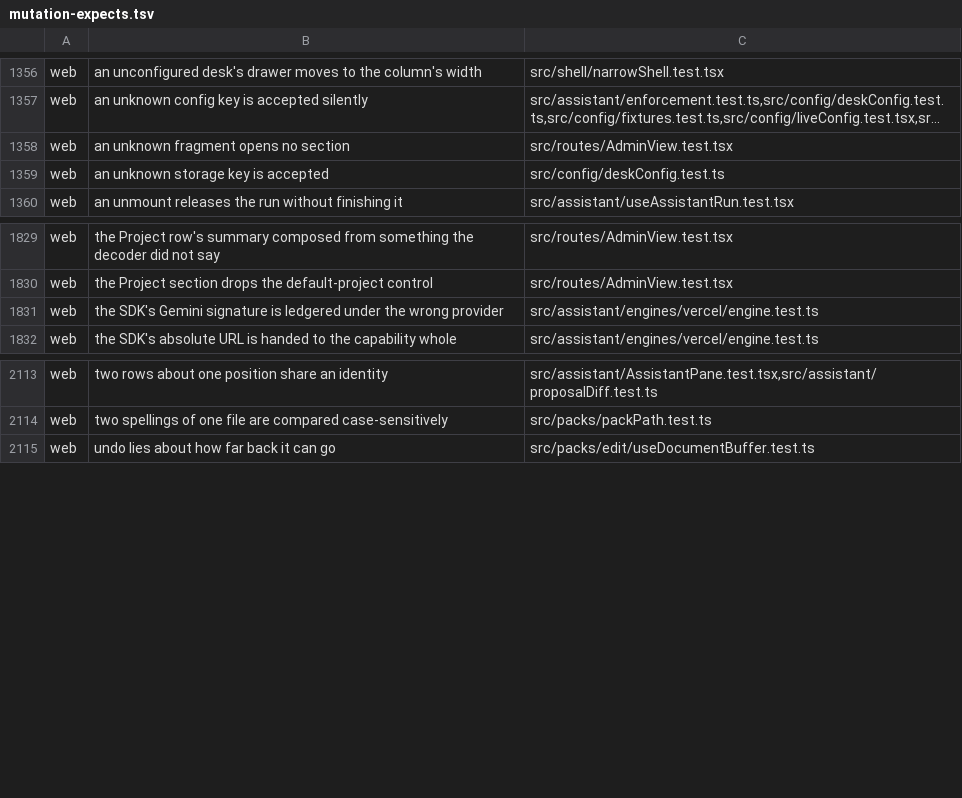
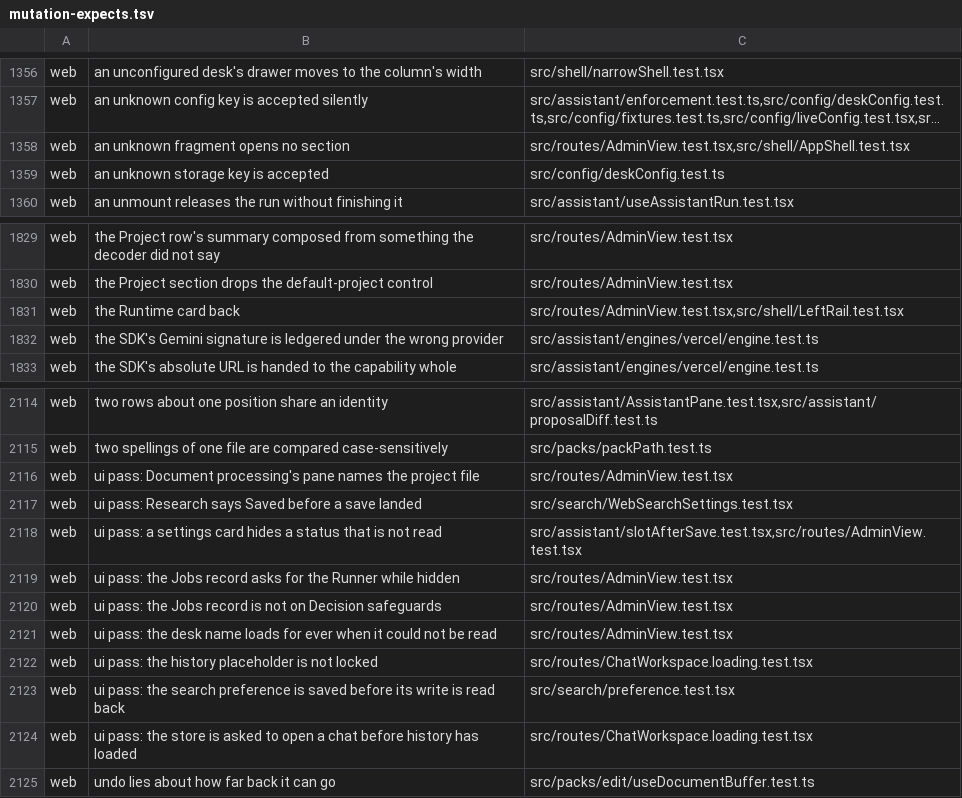
Before and after one commit to Judgment-Pack/judgment-pack-desk, a TSV file: scripts/mutation-expects.tsv, drawn as a sheet; only a part is shown, gaps mark what is left out; long unchanged cells end in …; the diff names each change by its address in the sheet, - before the commit and + after, or states it on an @@ line.

```diff
--- a/scripts/mutation-expects.tsv
+++ b/scripts/mutation-expects.tsv
-C1358: src/routes/AdminView.test.tsx
+C1358: src/routes/AdminView.test.tsx,src/shell/AppShell.test.tsx
+row 1831: web | the Runtime card back | src/routes/AdminView.test.tsx,src/shell/LeftRail.test.tsx
+row 2116: web | ui pass: Document processing's pane names the project file | src/routes/AdminView.test.tsx
+row 2117: web | ui pass: Research says Saved before a save landed | src/search/WebSearchSettings.test.tsx
+row 2118: web | ui pass: a settings card hides a status that is not read | src/assistant/slotAfterSave.test.tsx,src/routes/AdminView.test.tsx
+row 2119: web | ui pass: the Jobs record asks for the Runner while hidden | src/routes/AdminView.test.tsx
+row 2120: web | ui pass: the Jobs record is not on Decision safeguards | src/routes/AdminView.test.tsx
+row 2121: web | ui pass: the desk name loads for ever when it could not be read | src/routes/AdminView.test.tsx
+row 2122: web | ui pass: the history placeholder is not locked | src/routes/ChatWorkspace.loading.test.tsx
+row 2123: web | ui pass: the search preference is saved before its write is read back | src/search/preference.test.tsx
+row 2124: web | ui pass: the store is asked to open a chat before history has loaded | src/routes/ChatWorkspace.loading.test.tsx
```
